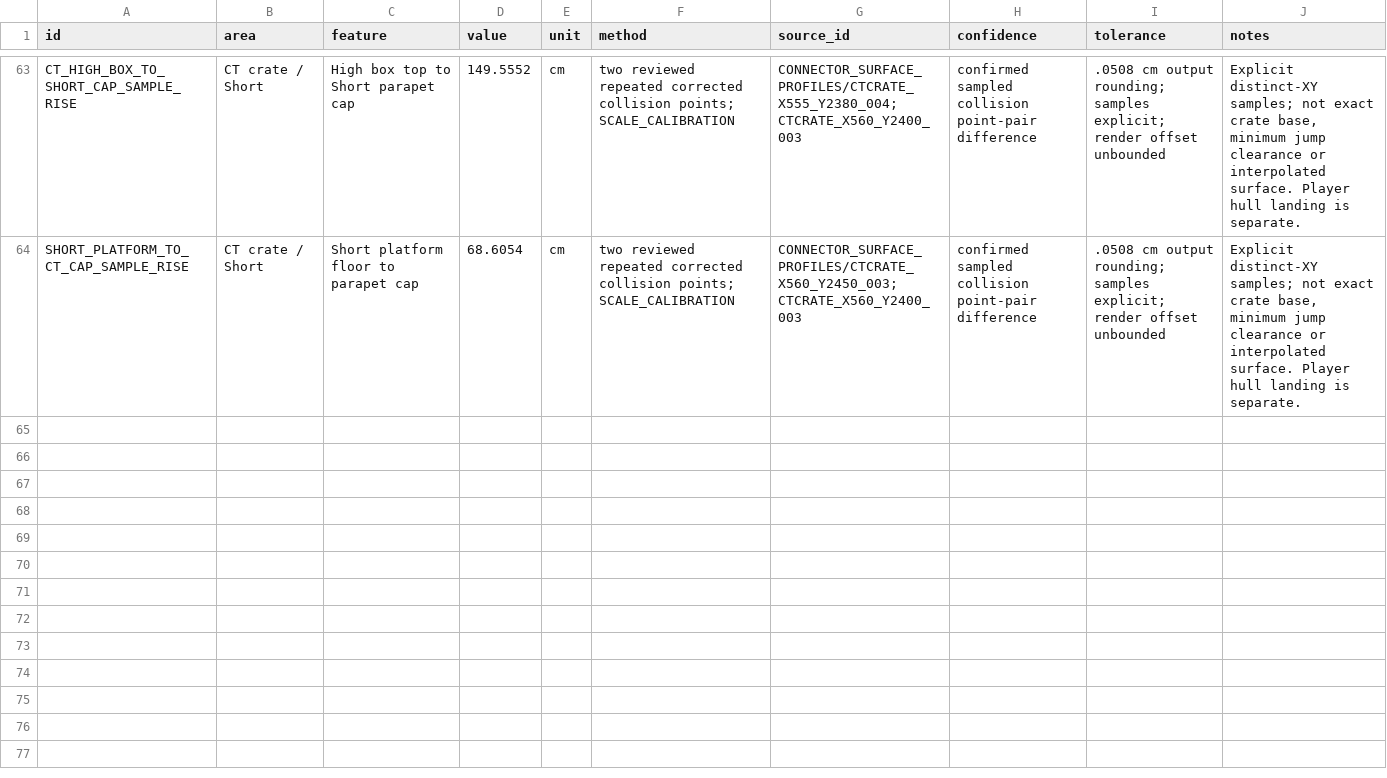
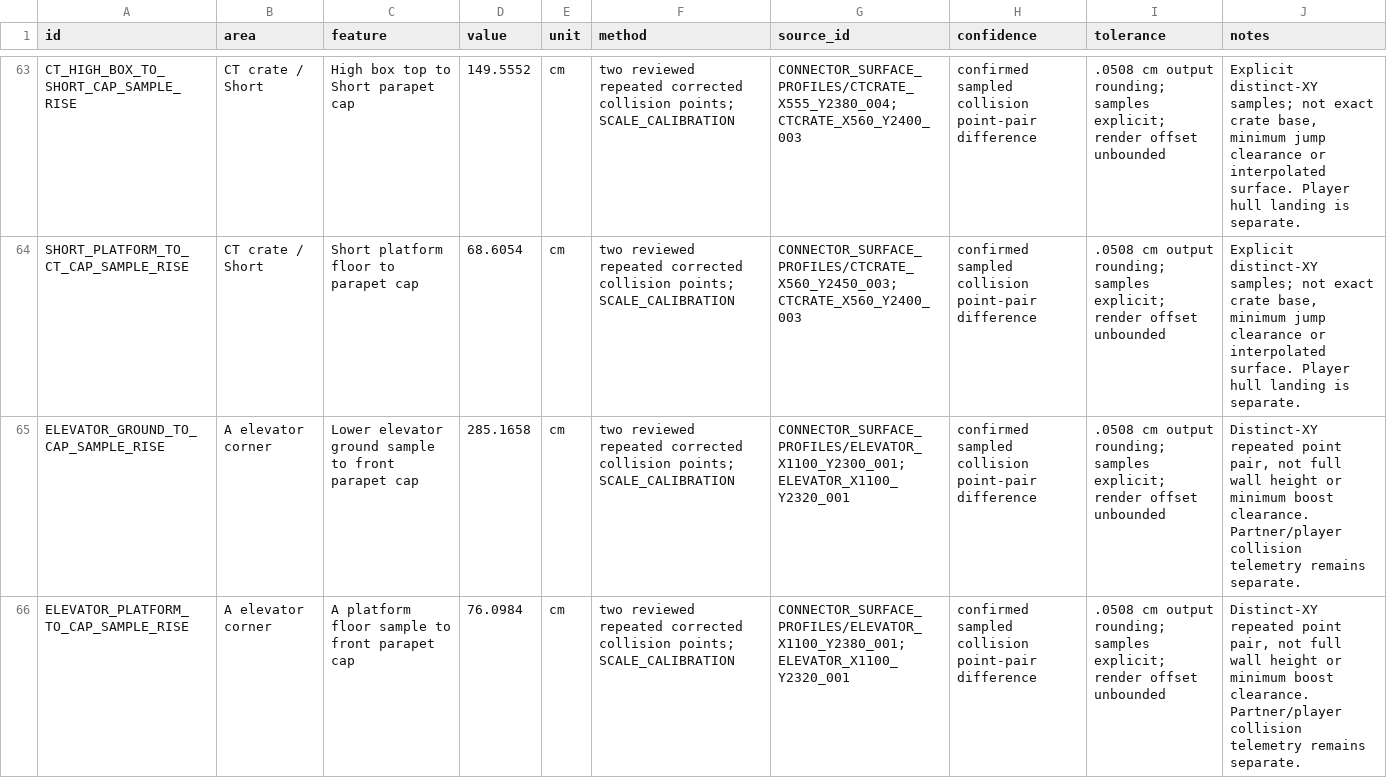
Before and after one commit to raiinman/FN_Dust2, a CSV file: reference/MEASUREMENTS.csv, drawn as a sheet; only a part is shown, gaps mark what is left out; the diff names each change by its address in the sheet, - before the commit and + after, or states it on an @@ line.

```diff
--- a/reference/MEASUREMENTS.csv
+++ b/reference/MEASUREMENTS.csv
+row 65: ELEVATOR_GROUND_TO_CAP_SAMPLE_RISE | A elevator corner | Lower elevator ground sample to front parapet cap | 285.1658 | cm | two reviewed repeated corrected collision points; SCALE_CALIBRATION | CONNECTOR_SURFACE_PROFILES/ELEVATOR_X1100_Y2300_001;ELEVATOR_X1100_Y2320_001 | confirmed sampled collision point-pair difference | .0508 cm output rounding; samples explicit; render offset unbounded | Distinct-XY repeated point pair, not full wall height or minimum boost clearance. Partner/player collision telemetry remains separate.
+row 66: ELEVATOR_PLATFORM_TO_CAP_SAMPLE_RISE | A elevator corner | A platform floor sample to front parapet cap | 76.0984 | cm | two reviewed repeated corrected collision points; SCALE_CALIBRATION | CONNECTOR_SURFACE_PROFILES/ELEVATOR_X1100_Y2380_001;ELEVATOR_X1100_Y2320_001 | confirmed sampled collision point-pair difference | .0508 cm output rounding; samples explicit; render offset unbounded | Distinct-XY repeated point pair, not full wall height or minimum boost clearance. Partner/player collision telemetry remains separate.
```
Also changed, not shown: reference/CONNECTOR_SURFACE_SAMPLES.csv, reference/REFERENCE_MANIFEST.csv, 17 other files.
